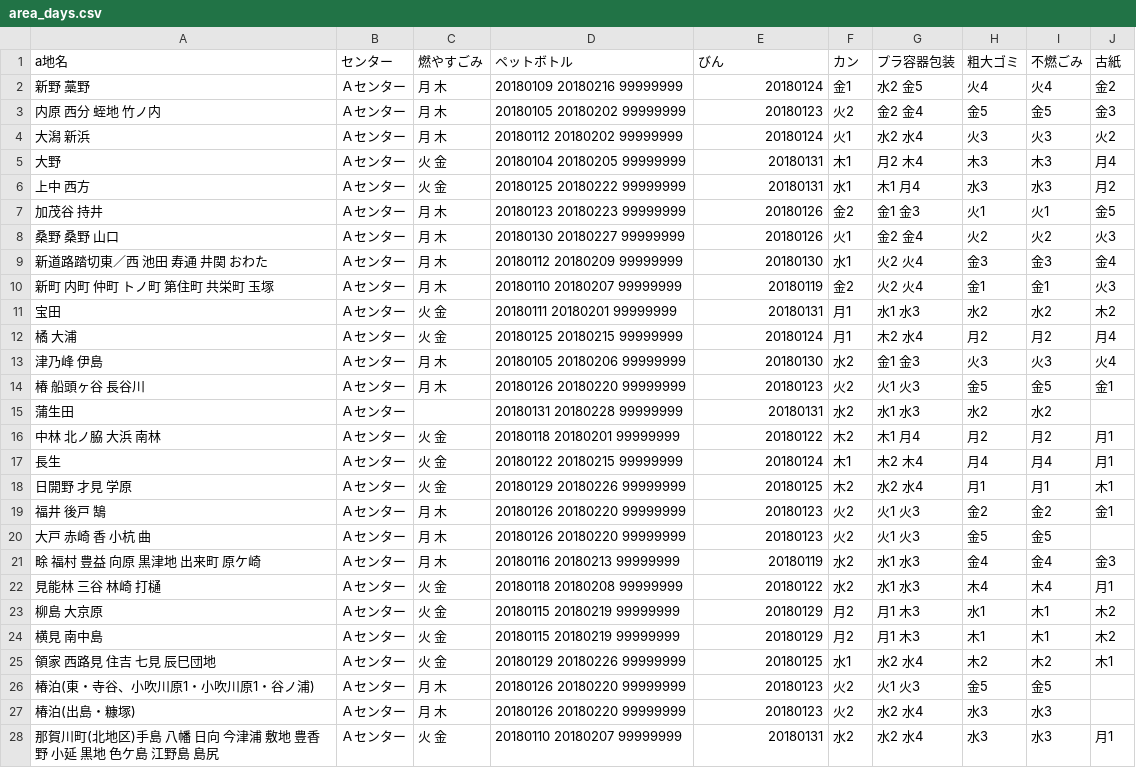
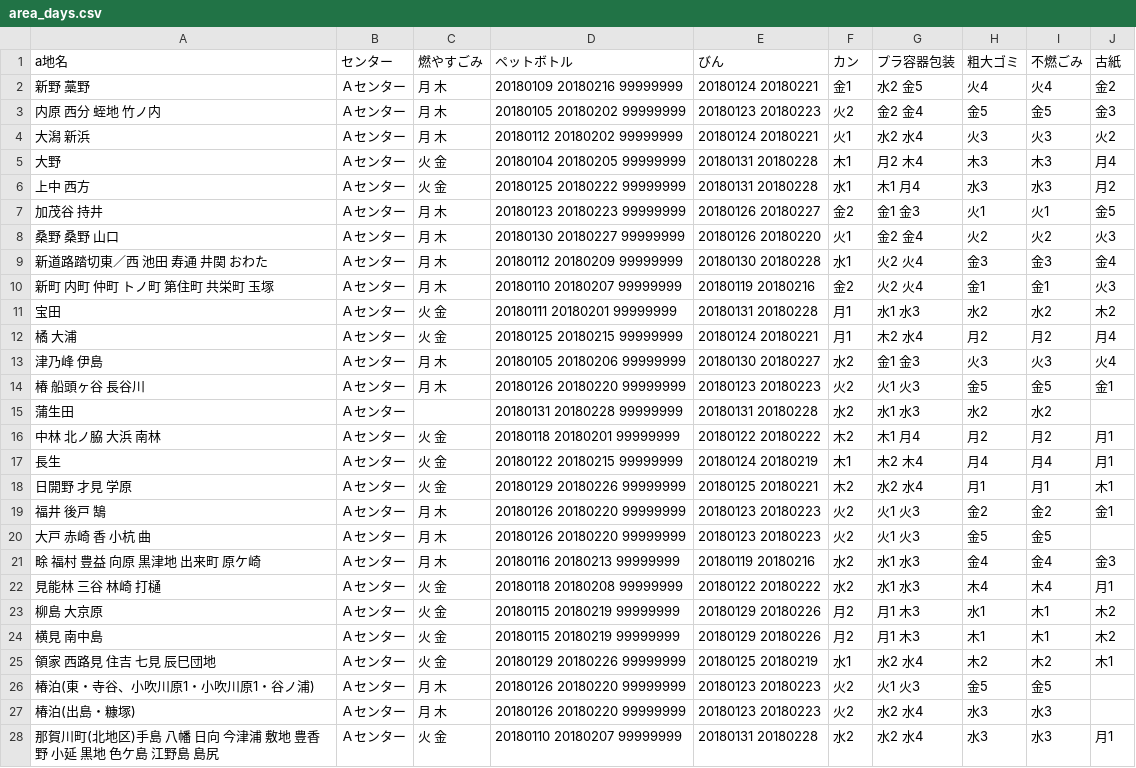
Before and after one commit to tokushima5374/ananshi, a CSV file: data/area_days.csv, drawn as a sheet; only a part is shown; the diff covers the shown part only.

Commit message:
Update area_days.csv

```diff
--- a/data/area_days.csv
+++ b/data/area_days.csv
@@ -1,28 +1,28 @@
 a地名,センター,燃やすごみ,ペットボトル,びん,カン,プラ容器包装,粗大ゴミ,不燃ごみ,古紙
-新野 藁野,Ａセンター,月 木,20180109 20180216 99999999,20180124,金1,水2 金5,火4,火4,金2
-内原 西分 蛭地 竹ノ内,Ａセンター,月 木,20180105 20180202 99999999 ,20180123,火2,金2 金4,金5,金5,金3
-大潟 新浜,Ａセンター,月 木,20180112 20180202 99999999,20180124,火1,水2 水4,火3,火3,火2
-大野,Ａセンター,火 金,20180104 20180205 99999999,20180131,木1,月2 木4,木3,木3,月4
-上中 西方,Ａセンター,火 金,20180125 20180222 99999999,20180131,水1,木1 月4,水3,水3,月2
-加茂谷 持井,Ａセンター,月 木,20180123 20180223 99999999,20180126,金2,金1 金3,火1,火1,金5
-桑野 桑野 山口,Ａセンター,月 木,20180130 20180227 99999999,20180126,火1,金2 金4,火2,火2,火3
-新道路踏切東／西 池田 寿通 井関 おわた,Ａセンター,月 木,20180112 20180209 99999999,20180130,水1,火2 火4,金3,金3,金4
-新町 内町 仲町 トノ町 第住町 共栄町 玉塚,Ａセンター,月 木,20180110 20180207 99999999,20180119,金2,火2 火4,金1,金1,火3
-宝田 ,Ａセンター,火 金,20180111 20180201 99999999,20180131,月1,水1 水3,水2,水2,木2
-橘 大浦,Ａセンター,火 金,20180125 20180215 99999999,20180124,月1,木2 水4,月2,月2,月4
-津乃峰 伊島,Ａセンター,月 木,20180105 20180206 99999999,20180130,水2,金1 金3,火3,火3,火4
-椿 船頭ヶ谷 長谷川,Ａセンター,月 木,20180126 20180220 99999999,20180123,火2,火1 火3,金5,金5,金1
-蒲生田,Ａセンター,,20180131 20180228 99999999,20180131,水2,水1 水3,水2,水2,
-中林 北ノ脇 大浜 南林,Ａセンター,火 金,20180118 20180201 99999999,20180122,木2,木1 月4,月2,月2,月1
-長生,Ａセンター,火 金,20180122 20180215 99999999,20180124,木1,木2 木4,月4,月4,月1
-日開野 才見 学原,Ａセンター,火 金,20180129 20180226 99999999,20180125,木2,水2 水4,月1,月1,木1
-福井 後戸 鵠,Ａセンター,月 木,20180126 20180220 99999999,20180123,火2,火1 火3,金2,金2,金1
-大戸 赤崎 香 小杭 曲,Ａセンター,月 木,20180126 20180220 99999999,20180123,火2,火1 火3,金5,金5,
-畭 福村 豊益 向原 黒津地 出来町 原ケ崎,Ａセンター,月 木,20180116 20180213 99999999,20180119,水2,水1 水3,金4,金4,金3
-見能林 三谷 林崎 打樋,Ａセンター,火 金,20180118 20180208 99999999,20180122,水2,水1 水3,木4,木4,月1
-柳島 大京原,Ａセンター,火 金,20180115 20180219 99999999,20180129,月2,月1 木3,水1,木1,木2
-横見 南中島,Ａセンター,火 金,20180115 20180219 99999999,20180129,月2,月1 木3,木1,木1,木2
-領家 西路見 住吉 七見 辰巳団地,Ａセンター,火 金,20180129 20180226 99999999,20180125,水1,水2 水4,木2,木2,木1
-椿泊(東・寺谷、小吹川原1・小吹川原1・谷ノ浦),Ａセンター,月 木,20180126 20180220 99999999,20180123,火2,火1 火3,金5,金5,
-椿泊(出島・糠塚),Ａセンター,月 木,20180126 20180220 99999999,20180123,火2,水2 水4,水3,水3,
-那賀川町(北地区)手島 八幡 日向 今津浦 敷地 豊香野 小延 黒地 色ケ島 江野島 島尻,Ａセンター,火 金,20180110 20180207 99999999,20180131,水2,水2 水4,水3,水3,月1
+新野 藁野,Ａセンター,月 木,20180109 20180216 99999999,20180124 20180221,金1,水2 金5,火4,火4,金2
+内原 西分 蛭地 竹ノ内,Ａセンター,月 木,20180105 20180202 99999999 ,20180123 20180223,火2,金2 金4,金5,金5,金3
+大潟 新浜,Ａセンター,月 木,20180112 20180202 99999999,20180124 20180221,火1,水2 水4,火3,火3,火2
+大野,Ａセンター,火 金,20180104 20180205 99999999,20180131 20180228,木1,月2 木4,木3,木3,月4
+上中 西方,Ａセンター,火 金,20180125 20180222 99999999,20180131 20180228,水1,木1 月4,水3,水3,月2
+加茂谷 持井,Ａセンター,月 木,20180123 20180223 99999999,20180126 20180227,金2,金1 金3,火1,火1,金5
+桑野 桑野 山口,Ａセンター,月 木,20180130 20180227 99999999,20180126 20180220,火1,金2 金4,火2,火2,火3
+新道路踏切東／西 池田 寿通 井関 おわた,Ａセンター,月 木,20180112 20180209 99999999,20180130 20180228,水1,火2 火4,金3,金3,金4
+新町 内町 仲町 トノ町 第住町 共栄町 玉塚,Ａセンター,月 木,20180110 20180207 99999999,20180119 20180216,金2,火2 火4,金1,金1,火3
+宝田 ,Ａセンター,火 金,20180111 20180201 99999999,20180131 20180228,月1,水1 水3,水2,水2,木2
+橘 大浦,Ａセンター,火 金,20180125 20180215 99999999,20180124 20180221,月1,木2 水4,月2,月2,月4
+津乃峰 伊島,Ａセンター,月 木,20180105 20180206 99999999,20180130 20180227,水2,金1 金3,火3,火3,火4
+椿 船頭ヶ谷 長谷川,Ａセンター,月 木,20180126 20180220 99999999,20180123 20180223,火2,火1 火3,金5,金5,金1
+蒲生田,Ａセンター,,20180131 20180228 99999999,20180131 20180228,水2,水1 水3,水2,水2,
+中林 北ノ脇 大浜 南林,Ａセンター,火 金,20180118 20180201 99999999,20180122 20180222,木2,木1 月4,月2,月2,月1
+長生,Ａセンター,火 金,20180122 20180215 99999999,20180124 20180219,木1,木2 木4,月4,月4,月1
+日開野 才見 学原,Ａセンター,火 金,20180129 20180226 99999999,20180125 20180221,木2,水2 水4,月1,月1,木1
+福井 後戸 鵠,Ａセンター,月 木,20180126 20180220 99999999,20180123 20180223,火2,火1 火3,金2,金2,金1
+大戸 赤崎 香 小杭 曲,Ａセンター,月 木,20180126 20180220 99999999,20180123 20180223,火2,火1 火3,金5,金5,
+畭 福村 豊益 向原 黒津地 出来町 原ケ崎,Ａセンター,月 木,20180116 20180213 99999999,20180119 20180216,水2,水1 水3,金4,金4,金3
+見能林 三谷 林崎 打樋,Ａセンター,火 金,20180118 20180208 99999999,20180122 20180222,水2,水1 水3,木4,木4,月1
+柳島 大京原,Ａセンター,火 金,20180115 20180219 99999999,20180129 20180226,月2,月1 木3,水1,木1,木2
+横見 南中島,Ａセンター,火 金,20180115 20180219 99999999,20180129 20180226,月2,月1 木3,木1,木1,木2
+領家 西路見 住吉 七見 辰巳団地,Ａセンター,火 金,20180129 20180226 99999999,20180125 20180219,水1,水2 水4,木2,木2,木1
+椿泊(東・寺谷、小吹川原1・小吹川原1・谷ノ浦),Ａセンター,月 木,20180126 20180220 99999999,20180123 20180223,火2,火1 火3,金5,金5,
+椿泊(出島・糠塚),Ａセンター,月 木,20180126 20180220 99999999,20180123 20180223,火2,水2 水4,水3,水3,
+那賀川町(北地区)手島 八幡 日向 今津浦 敷地 豊香野 小延 黒地 色ケ島 江野島 島尻,Ａセンター,火 金,20180110 20180207 99999999,20180131 20180228,水2,水2 水4,水3,水3,月1
```
Also changed, not shown: 3 edited cells elsewhere in this file.
